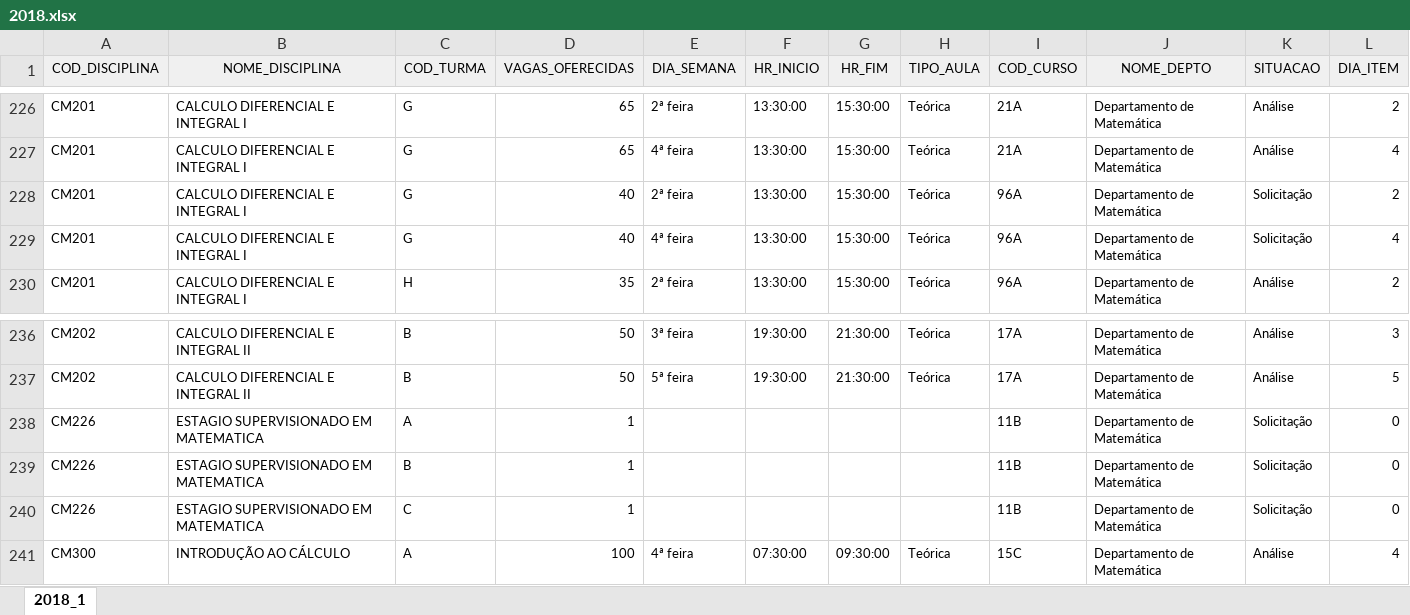
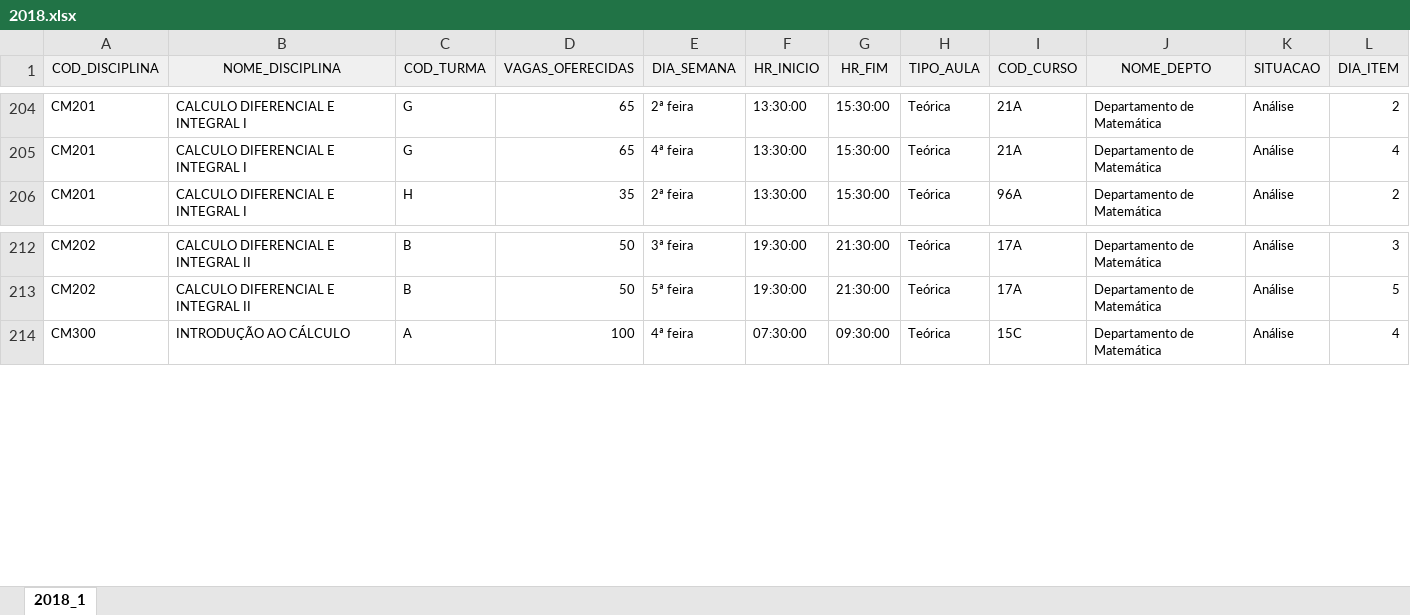
Before and after one commit to foolem/ficha2, an Excel workbook: lib/files/2018.xlsx, sheet 2018_1, drawn as a sheet; only a part is shown, gaps mark what is left out; values as stored, in another font and other column widths than the file's, no borders; rows hold the shown columns only; the diff covers the shown part only; the diff names each change by its address in the sheet, - before the commit and + after, or states it on an @@ line.

Commit message:
Dispozições de funções de administração de opções... Remoção de turmas em solicitação das importações

```diff
--- a/lib/files/2018.xlsx (sheet 2018_1)
+++ b/lib/files/2018.xlsx (sheet 2018_1)
-row 228: CM201 | CALCULO DIFERENCIAL E INTEGRAL I | G | 40 | 2ª feira | 13:30:00 | 15:30:00 | Teórica | 96A | Departamento de Matemática | Solicitação | 2
-row 229: CM201 | CALCULO DIFERENCIAL E INTEGRAL I | G | 40 | 4ª feira | 13:30:00 | 15:30:00 | Teórica | 96A | Departamento de Matemática | Solicitação | 4
-row 238: CM226 | ESTAGIO SUPERVISIONADO EM MATEMATICA | A | 1 |  |  |  |  | 11B | Departamento de Matemática | Solicitação | 0
-row 239: CM226 | ESTAGIO SUPERVISIONADO EM MATEMATICA | B | 1 |  |  |  |  | 11B | Departamento de Matemática | Solicitação | 0
-row 240: CM226 | ESTAGIO SUPERVISIONADO EM MATEMATICA | C | 1 |  |  |  |  | 11B | Departamento de Matemática | Solicitação | 0
```
Also changed, not shown: 22 removed rows elsewhere in this sheet, 9 other files.
